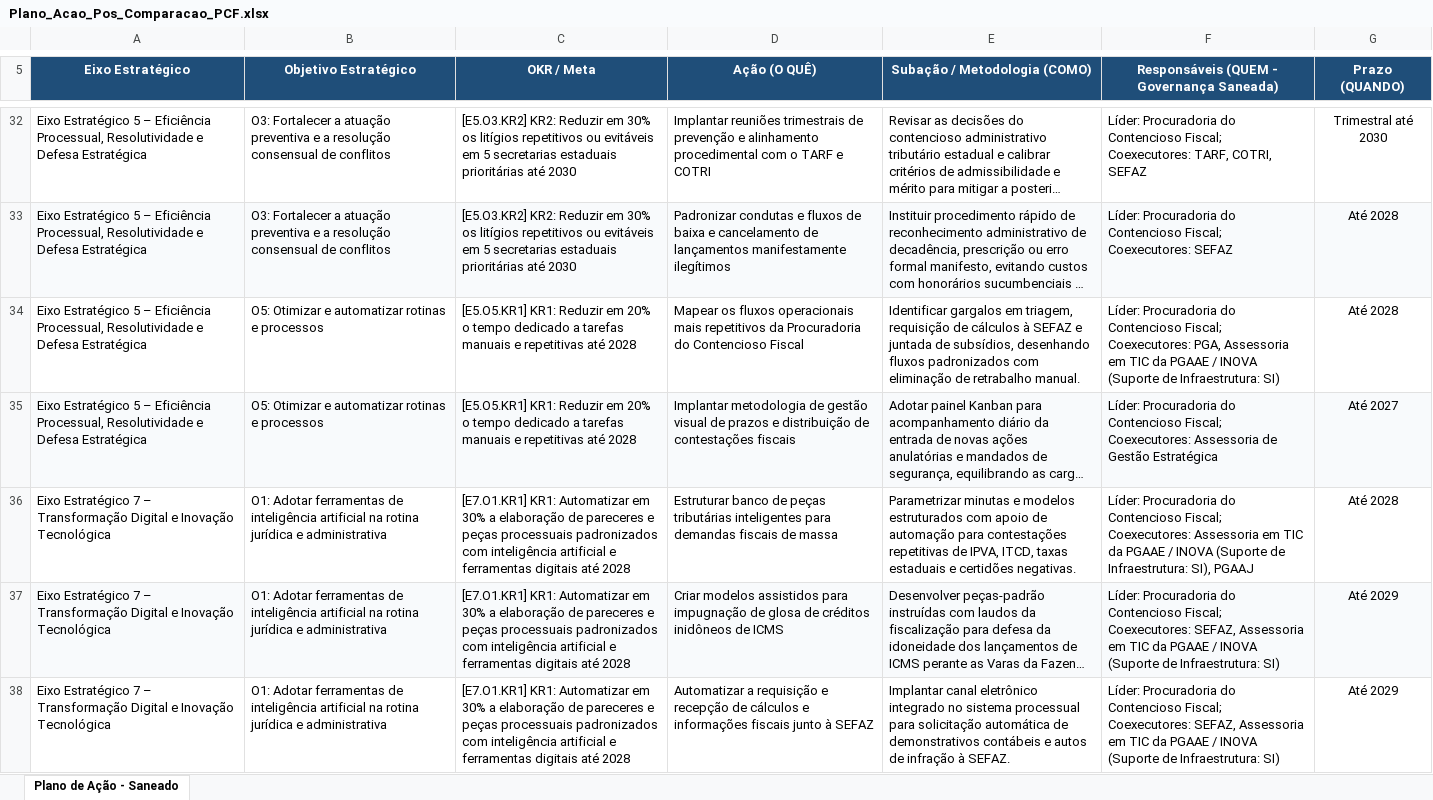
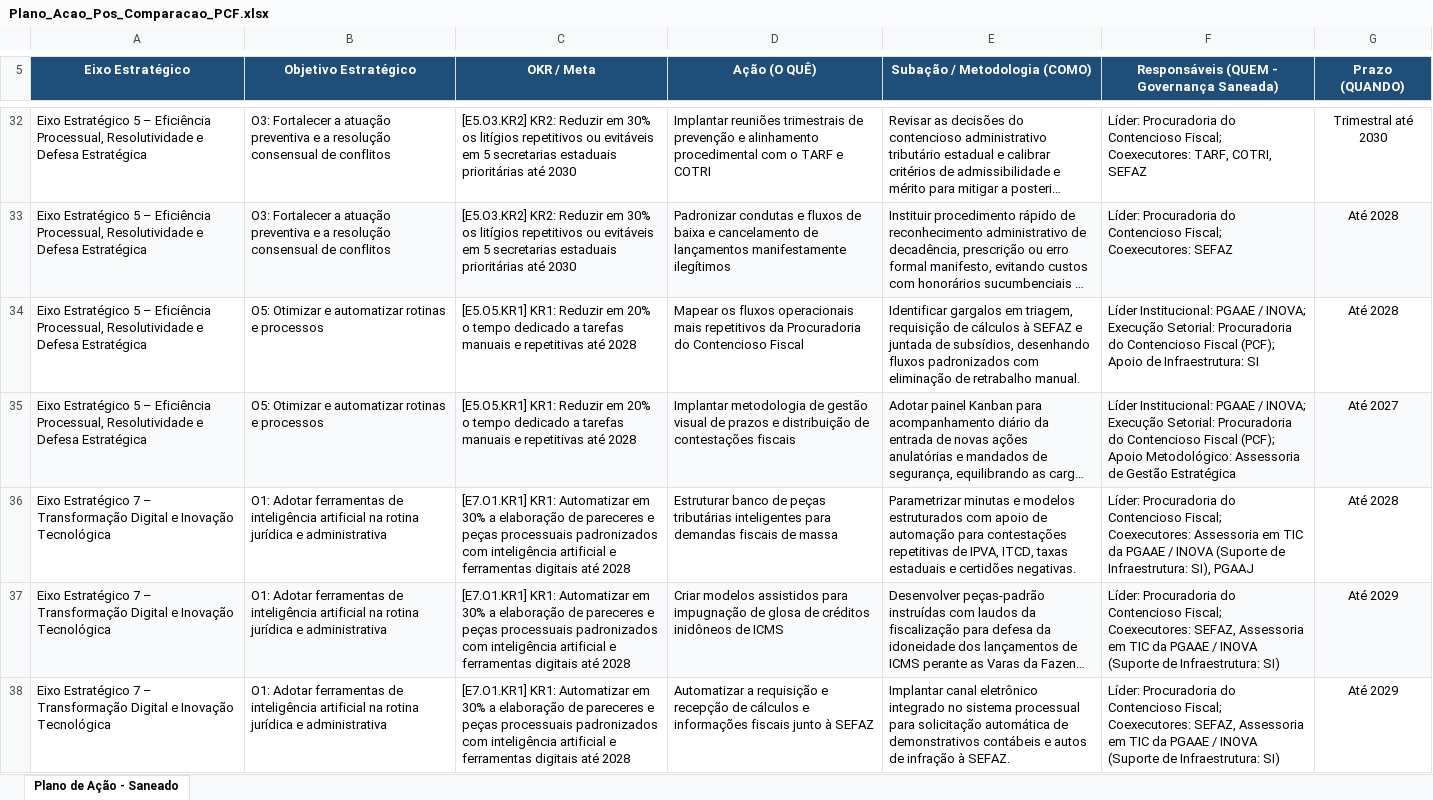
Before and after one commit to brunoleite88/sgpe-pge-ma, an Excel workbook: Planilhas_Pos_Comparacao_Consolidadas/Plano_Acao_Pos_Comparacao_PCF.xlsx, sheet Plano de Ação - Saneado, drawn as a sheet; only a part is shown, gaps mark what is left out; long unchanged cells end in …; values as stored, in another font and other column widths than the file's, no borders; the diff covers the shown part only; the diff names each change by its address in the sheet, - before the commit and + after, or states it on an @@ line.

```diff
--- a/Planilhas_Pos_Comparacao_Consolidadas/Plano_Acao_Pos_Comparacao_PCF.xlsx (sheet Plano de Ação - Saneado)
+++ b/Planilhas_Pos_Comparacao_Consolidadas/Plano_Acao_Pos_Comparacao_PCF.xlsx (sheet Plano de Ação - Saneado)
-F34: Líder: Procuradoria do Contencioso Fiscal; Coexecutores: PGA, Assessoria em TIC da PGAAE / INOVA (Suporte de Infraestrutura: SI)
+F34: Líder Institucional: PGAAE / INOVA; Execução Setorial: Procuradoria do Contencioso Fiscal (PCF); Apoio de Infraestrutura: SI
-F35: Líder: Procuradoria do Contencioso Fiscal; Coexecutores: Assessoria de…
+F35: Líder Institucional: PGAAE / INOVA; Execução Setorial: Procuradoria do Contencioso Fiscal (PCF); Apoio Metodológico: Assessoria de…
```
Also changed, not shown: 1 edited cell elsewhere in this sheet, Procuradoria do Contencioso Fiscal/Plano_Acao_Pos_Comparacao_PCF.xlsx, docs/exports/Quadro_Eixos_Objetivos_Metas_PCF.xlsx, 31 other files.
